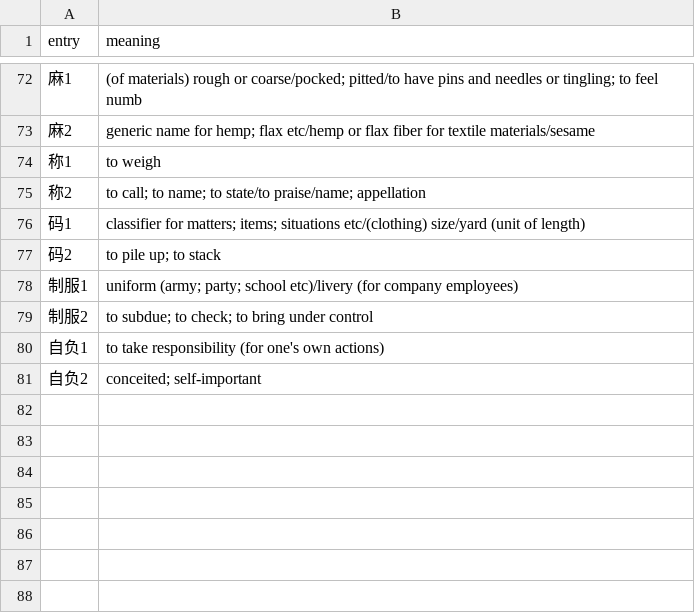
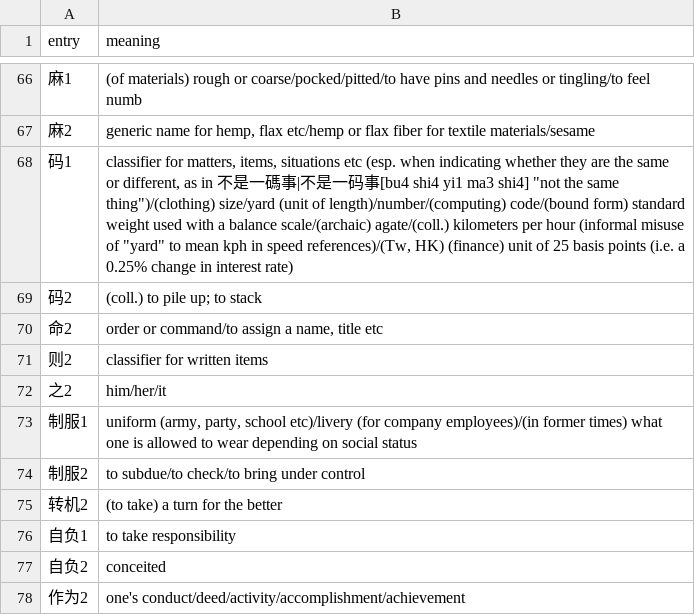
Before and after one commit to RyanGibb/anki-hsk3, a CSV file: data/homograph-glosses.csv, drawn as a sheet; only a part is shown, gaps mark what is left out; the diff covers the shown part only.

```diff
--- a/data/homograph-glosses.csv
+++ b/data/homograph-glosses.csv
@@ -72,10 +66,13 @@ entry,meaning
-麻1,(of materials) rough or coarse/pocked; pitted/to have pins and needles or tingling; to feel numb
-麻2,generic name for hemp; flax etc/hemp or flax fiber for textile materials/sesame
-称1,to weigh
-称2,to call; to name; to state/to praise/name; appellation
-码1,classifier for matters; items; situations etc/(clothing) size/yard (unit of length)
-码2,to pile up; to stack
-制服1,uniform (army; party; school etc)/livery (for company employees)
-制服2,to subdue; to check; to bring under control
-自负1,to take responsibility (for one's own actions)
-自负2,conceited; self-important
+麻1,(of materials) rough or coarse/pocked/pitted/to have pins and needles or tingling/to feel numb
+麻2,"generic name for hemp, flax etc/hemp or flax fiber for textile materials/sesame"
+码1,"classifier for matters, items, situations etc (esp. when indicating whether they are the same or different, as in 不是一碼事|不是一码事[bu4 shi4 yi1 ma3 shi4] ""not the same thing"")/(clothing) size/yard (unit of length)/number/(computing) code/(bound form) standard weight used with a balance scale/(archaic) agate/(coll.) kilometers per hour (informal misuse of ""yard"" to mean kph in speed references)/(Tw, HK) (finance) unit of 25 basis points (i.e. a 0.25% change in interest rate)"
+码2,(coll.) to pile up; to stack
+命2,"order or command/to assign a name, title etc"
+则2,classifier for written items
+之2,him/her/it
+制服1,"uniform (army, party, school etc)/livery (for company employees)/(in former times) what one is allowed to wear depending on social status"
+制服2,to subdue/to check/to bring under control
+转机2,(to take) a turn for the better
+自负1,to take responsibility
+自负2,conceited
+作为2,one's conduct/deed/activity/accomplishment/achievement
```
Also changed, not shown: 36 added rows, 41 removed rows, 8 moved rows and 7 edited cells elsewhere in this file, 5 other files.
